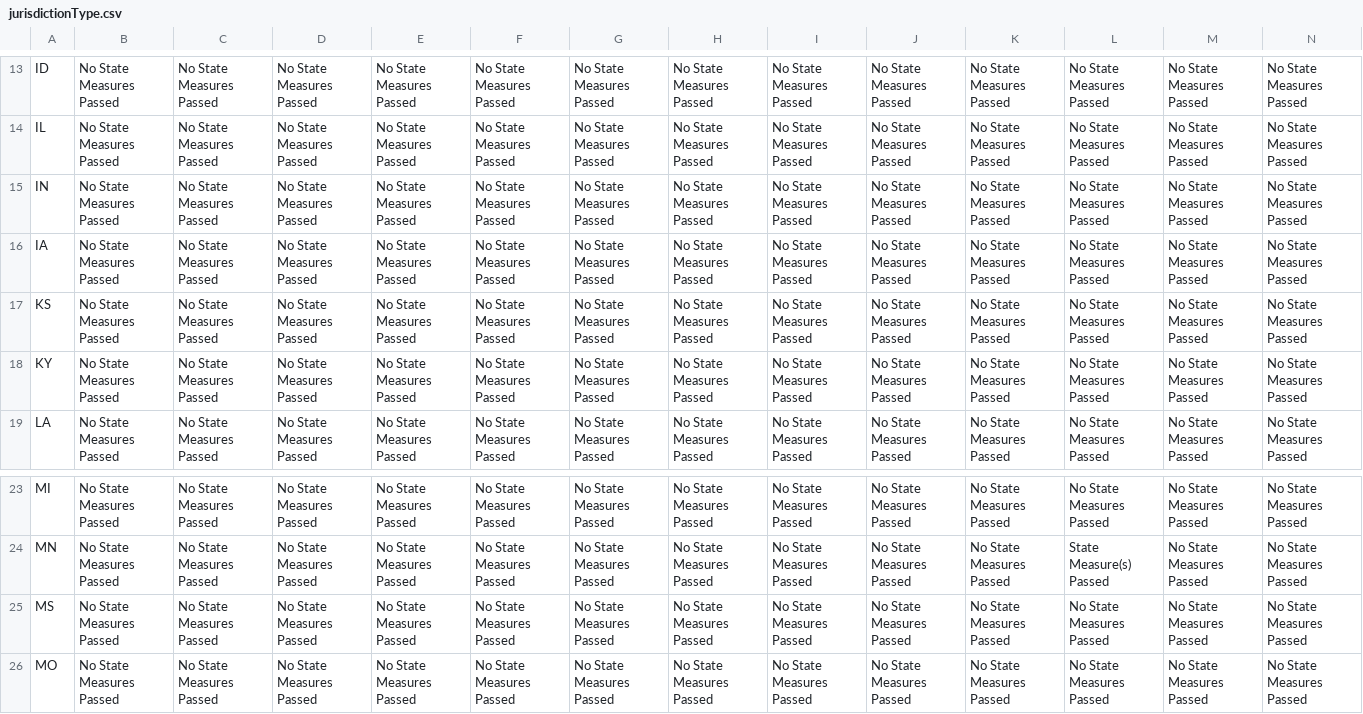
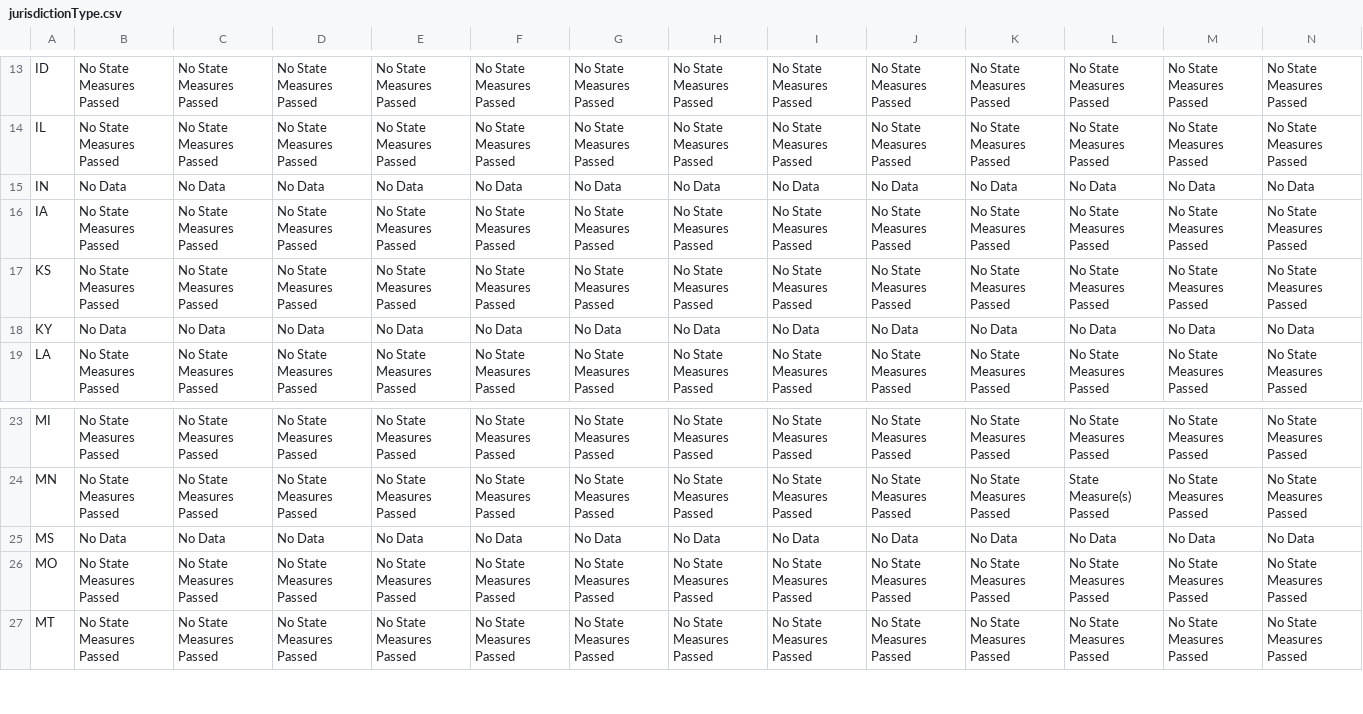
Before and after one commit to psmyth2/psmyth2.github.io, a CSV file: LandVote/data/jurisdictionType.csv, drawn as a sheet; only a part is shown, gaps mark what is left out; the shorter side is filled out with more unchanged rows; the diff covers the shown part only; the diff names each change by its address in the sheet, - before the commit and + after, or states it on an @@ line.

Commit message:
Updated LandVote
Updated LandVote application

```diff
--- a/LandVote/data/jurisdictionType.csv
+++ b/LandVote/data/jurisdictionType.csv
-B15: No State Measures Passed
+B15: No Data
-C15: No State Measures Passed
+C15: No Data
-D15: No State Measures Passed
+D15: No Data
-E15: No State Measures Passed
+E15: No Data
-F15: No State Measures Passed
+F15: No Data
-G15: No State Measures Passed
+G15: No Data
-H15: No State Measures Passed
+H15: No Data
-I15: No State Measures Passed
+I15: No Data
-J15: No State Measures Passed
+J15: No Data
-K15: No State Measures Passed
+K15: No Data
-L15: No State Measures Passed
+L15: No Data
-M15: No State Measures Passed
+M15: No Data
-N15: No State Measures Passed
+N15: No Data
-B18: No State Measures Passed
+B18: No Data
-C18: No State Measures Passed
+C18: No Data
-D18: No State Measures Passed
+D18: No Data
-E18: No State Measures Passed
+E18: No Data
-F18: No State Measures Passed
+F18: No Data
-G18: No State Measures Passed
+G18: No Data
-H18: No State Measures Passed
+H18: No Data
-I18: No State Measures Passed
+I18: No Data
-J18: No State Measures Passed
+J18: No Data
-K18: No State Measures Passed
+K18: No Data
-L18: No State Measures Passed
+L18: No Data
-M18: No State Measures Passed
+M18: No Data
-N18: No State Measures Passed
+N18: No Data
-B25: No State Measures Passed
+B25: No Data
-C25: No State Measures Passed
+C25: No Data
-D25: No State Measures Passed
+D25: No Data
-E25: No State Measures Passed
+E25: No Data
-F25: No State Measures Passed
+F25: No Data
-G25: No State Measures Passed
+G25: No Data
-H25: No State Measures Passed
+H25: No Data
-I25: No State Measures Passed
+I25: No Data
-J25: No State Measures Passed
+J25: No Data
-K25: No State Measures Passed
+K25: No Data
-L25: No State Measures Passed
+L25: No Data
-M25: No State Measures Passed
+M25: No Data
-N25: No State Measures Passed
+N25: No Data
```
Also changed, not shown: 142 edited cells elsewhere in this file, LandVote/data/grades.csv, LandVote/data/totalSpending.csv, 10 other files.
